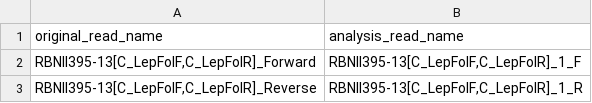
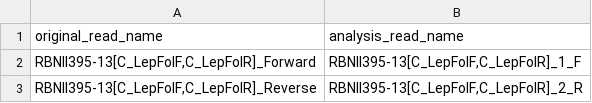
Before and after one commit to roblanf/sangeranalyseR, a CSV file: inst/extdata/fasta/SangerContig/names_conversion_2.csv, drawn as a sheet.

```diff
--- a/inst/extdata/fasta/SangerContig/names_conversion_2.csv
+++ b/inst/extdata/fasta/SangerContig/names_conversion_2.csv
@@ -2,2 +2,2 @@
 "RBNII395-13[C_LepFolF,C_LepFolR]_Forward","RBNII395-13[C_LepFolF,C_LepFolR]_1_F"
-"RBNII395-13[C_LepFolF,C_LepFolR]_Reverse","RBNII395-13[C_LepFolF,C_LepFolR]_1_R"
+"RBNII395-13[C_LepFolF,C_LepFolR]_Reverse","RBNII395-13[C_LepFolF,C_LepFolR]_2_R"
```
Also changed, not shown: inst/extdata/fasta/SangerContig/names_conversion_1.csv, 3 other files.
